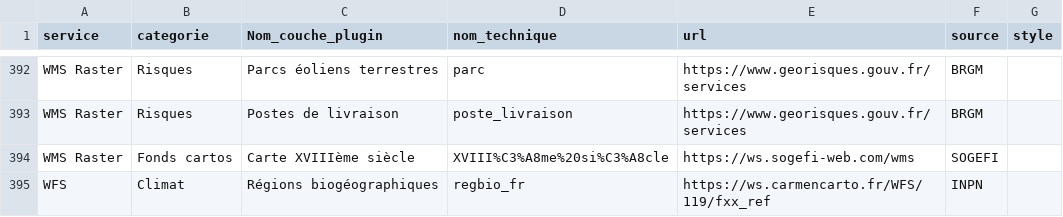
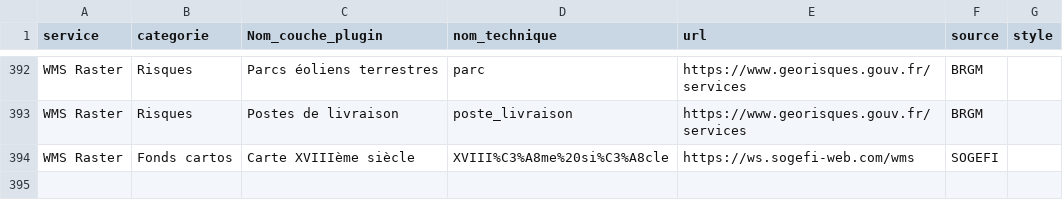
Before and after one commit to CEN-Nouvelle-Aquitaine/fluxcen, a CSV file: flux.csv, drawn as a sheet; only a part is shown, gaps mark what is left out; the diff names each change by its address in the sheet, - before the commit and + after, or states it on an @@ line.

Commit message:
Update flux.csv

```diff
--- a/flux.csv
+++ b/flux.csv
-row 395: WFS | Climat | Régions biogéographiques | regbio_fr | https://ws.carmencarto.fr/WFS/119/fxx_ref | INPN
```
